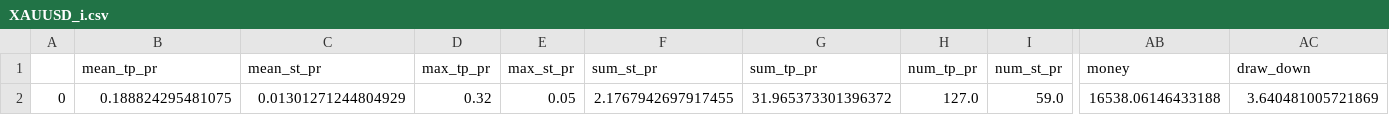
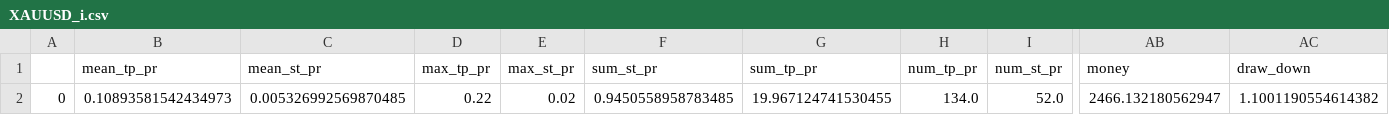
Before and after one commit to Mehrshad-Sorena/ShadBot.1.1, a CSV file: src/indicators/MACD/GeneticLearning_DB/superhuman/primary/buy/XAUUSD_i.csv, drawn as a sheet; only a part is shown, gaps mark what is left out; the diff covers the shown part only; the diff names each change by its address in the sheet, - before the commit and + after, or states it on an @@ line.

```diff
--- a/src/indicators/MACD/GeneticLearning_DB/superhuman/primary/buy/XAUUSD_i.csv
+++ b/src/indicators/MACD/GeneticLearning_DB/superhuman/primary/buy/XAUUSD_i.csv
-B2 (mean_tp_pr): 0.188824295481075
+B2 (mean_tp_pr): 0.10893581542434973
-C2 (mean_st_pr): 0.01301271244804929
+C2 (mean_st_pr): 0.005326992569870485
-D2 (max_tp_pr): 0.32
+D2 (max_tp_pr): 0.22
-E2 (max_st_pr): 0.05
+E2 (max_st_pr): 0.02
-F2 (sum_st_pr): 2.1767942697917455
+F2 (sum_st_pr): 0.9450558958783485
-G2 (sum_tp_pr): 31.965373301396372
+G2 (sum_tp_pr): 19.967124741530455
-H2 (num_tp_pr): 127.0
+H2 (num_tp_pr): 134.0
-I2 (num_st_pr): 59.0
+I2 (num_st_pr): 52.0
-AB2 (money): 16538.06146433188
+AB2 (money): 2466.132180562947
-AC2 (draw_down): 3.640481005721869
+AC2 (draw_down): 1.1001190554614382
```
Also changed, not shown: 5 edited cells elsewhere in this file, src/indicators/MACD/GeneticLearning_DB/elites/primary/buy/XAUUSD_i_LearningResults.csv, 1 other file.
